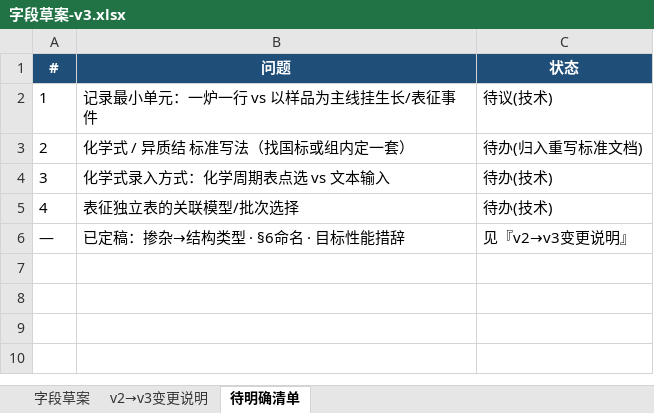
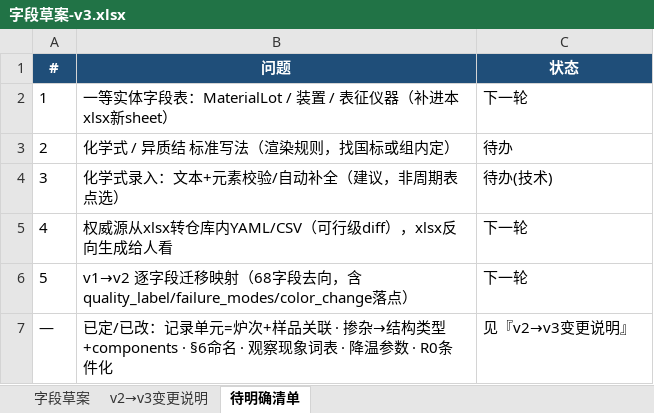
Before and after one commit to RustyPiano/cvd-experiment-data-system, an Excel workbook: docs/standard/字段草案-v3.xlsx, sheet 待明确清单, drawn as a sheet; values as stored, in another font and other column widths than the file's, no borders; addresses are those after the commit; the diff names each change by its address in the sheet, - before the commit and + after, or states it on an @@ line.

```diff
--- a/docs/standard/字段草案-v3.xlsx (sheet 待明确清单)
+++ b/docs/standard/字段草案-v3.xlsx (sheet 待明确清单)
-B2 (问题): 记录最小单元：一炉一行 vs 以样品为主线挂生长/表征事件
+B2 (问题): 一等实体字段表：MaterialLot / 装置 / 表征仪器（补进本xlsx新sheet）
-C2 (状态): 待议(技术)
+C2 (状态): 下一轮
-B3 (问题): 化学式 / 异质结 标准写法（找国标或组内定一套）
+B3 (问题): 化学式 / 异质结 标准写法（渲染规则，找国标或组内定）
-C3 (状态): 待办(归入重写标准文档)
+C3 (状态): 待办
-B4 (问题): 化学式录入方式：化学周期表点选 vs 文本输入
+B4 (问题): 化学式录入：文本+元素校验/自动补全（建议，非周期表点选）
-B5 (问题): 表征独立表的关联模型/批次选择
+B5 (问题): 权威源从xlsx转仓库内YAML/CSV（可行级diff），xlsx反向生成给人看
-C5 (状态): 待办(技术)
+C5 (状态): 下一轮
+row 6: 5 | v1→v2 逐字段迁移映射（68字段去向，含quality_label/failure_modes/color_change落点） | 下一轮
-B7 (问题): 已定稿：掺杂→结构类型 · §6命名 · 目标性能措辞
+B7 (问题): 已定/已改：记录单元=炉次+样品关联 · 掺杂→结构类型+components · §6命名 · 观察现象词表 · 降温参数 · R0条件化
```
Also changed, not shown: sheet v2→v3变更说明, sheet 字段草案, 2 other files.
